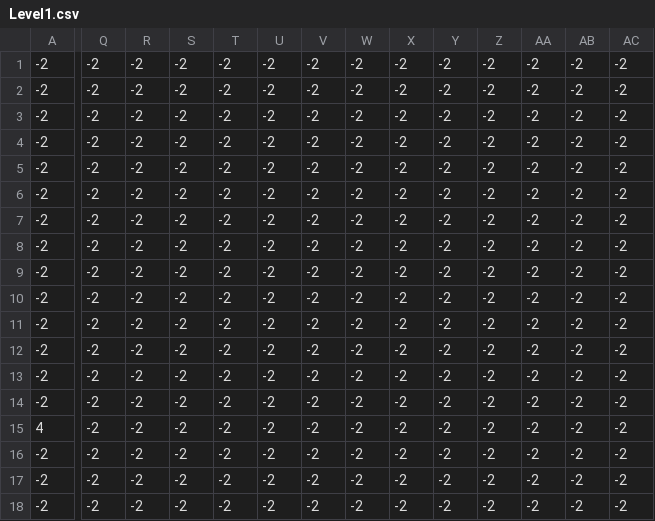
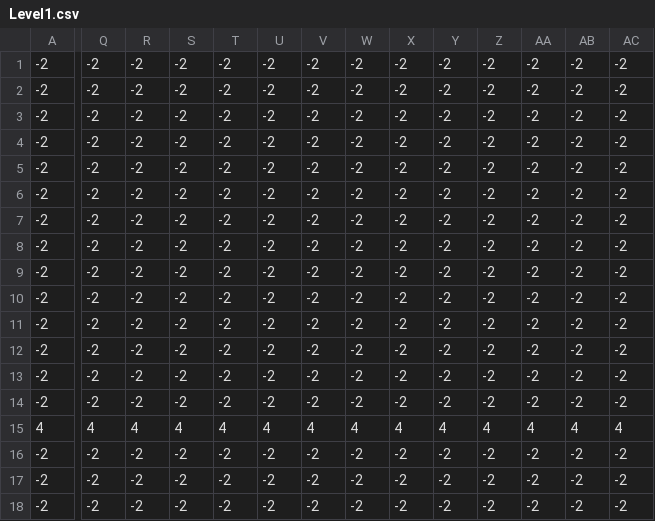
Before and after one commit to BlueB0yyy/The-Blue-Bro, a CSV file: asset/Level1/Level1.csv, drawn as a sheet; only a part is shown, gaps mark what is left out; the diff covers the shown part only; the diff names each change by its address in the sheet, - before the commit and + after, or states it on an @@ line.

```diff
--- a/asset/Level1/Level1.csv
+++ b/asset/Level1/Level1.csv
-Q15: -2
+Q15: 4
-R15: -2
+R15: 4
-S15: -2
+S15: 4
-T15: -2
+T15: 4
-U15: -2
+U15: 4
-V15: -2
+V15: 4
-W15: -2
+W15: 4
-X15: -2
+X15: 4
-Y15: -2
+Y15: 4
-Z15: -2
+Z15: 4
-AA15: -2
+AA15: 4
-AB15: -2
+AB15: 4
-AC15: -2
+AC15: 4
```
Also changed, not shown: 19 edited cells elsewhere in this file, 6 other files.
